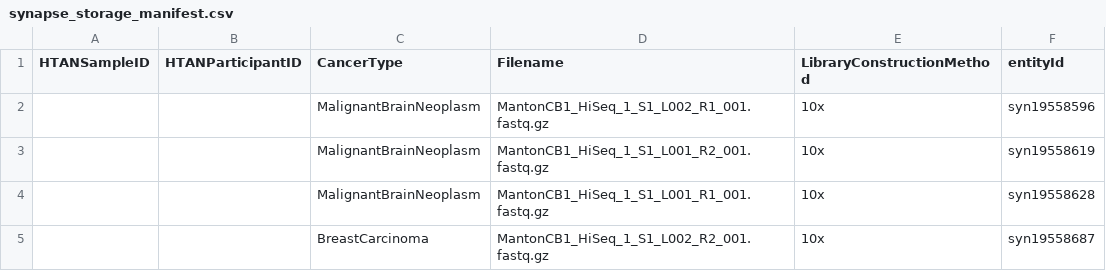
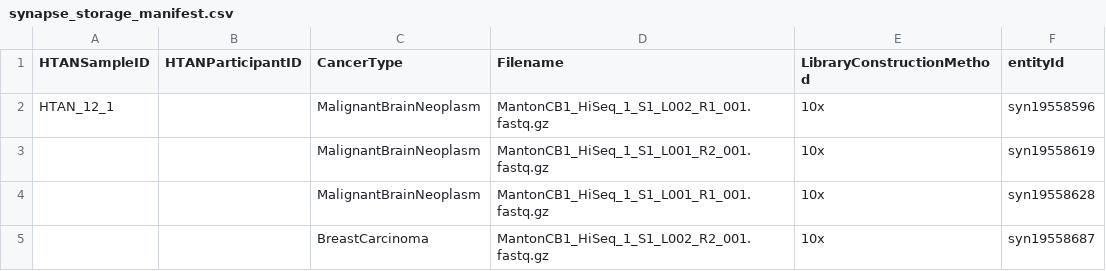
Before and after one commit to Sage-Bionetworks/schematic, a CSV file: synapse_storage_manifest.csv, drawn as a sheet.

```diff
--- a/synapse_storage_manifest.csv
+++ b/synapse_storage_manifest.csv
@@ -1,3 +1,3 @@
 HTANSampleID,HTANParticipantID,CancerType,Filename,LibraryConstructionMethod,entityId
-,,MalignantBrainNeoplasm,MantonCB1_HiSeq_1_S1_L002_R1_001.fastq.gz,10x,syn19558596
+HTAN_12_1,,MalignantBrainNeoplasm,MantonCB1_HiSeq_1_S1_L002_R1_001.fastq.gz,10x,syn19558596
 ,,MalignantBrainNeoplasm,MantonCB1_HiSeq_1_S1_L001_R2_001.fastq.gz,10x,syn19558619
```
Also changed, not shown: 6 other files.
